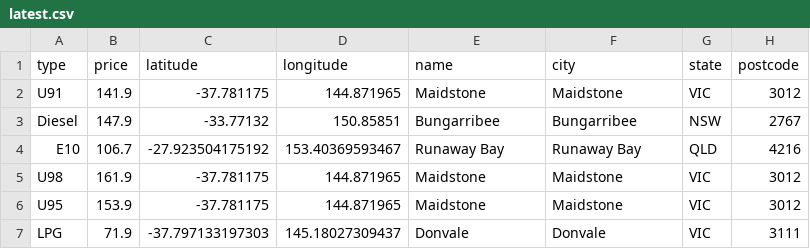
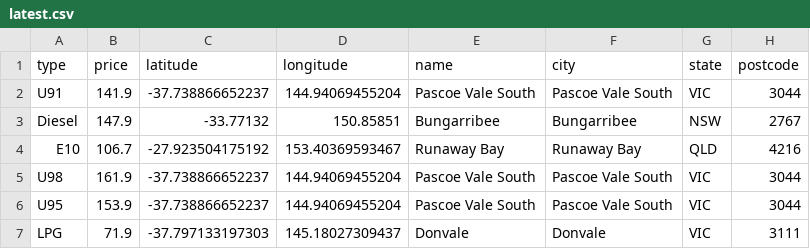
Before and after one commit to xingalfred/scraper, a CSV file: latest.csv, drawn as a sheet.

```diff
--- a/latest.csv
+++ b/latest.csv
@@ -1,7 +1,7 @@
 type,price,latitude,longitude,name,city,state,postcode
-U91,141.9,-37.781175,144.871965,Maidstone,Maidstone,VIC,3012
+U91,141.9,-37.738866652237,144.94069455204,Pascoe Vale South,Pascoe Vale South,VIC,3044
 Diesel,147.9,-33.77132,150.85851,Bungarribee,Bungarribee,NSW,2767
 E10,106.7,-27.923504175192,153.40369593467,Runaway Bay,Runaway Bay,QLD,4216
-U98,161.9,-37.781175,144.871965,Maidstone,Maidstone,VIC,3012
-U95,153.9,-37.781175,144.871965,Maidstone,Maidstone,VIC,3012
+U98,161.9,-37.738866652237,144.94069455204,Pascoe Vale South,Pascoe Vale South,VIC,3044
+U95,153.9,-37.738866652237,144.94069455204,Pascoe Vale South,Pascoe Vale South,VIC,3044
 LPG,71.9,-37.797133197303,145.18027309437,Donvale,Donvale,VIC,3111
```
